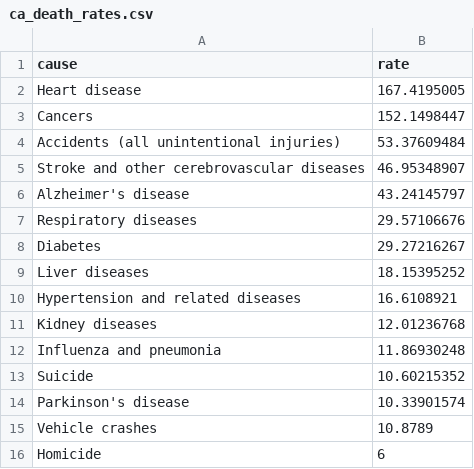
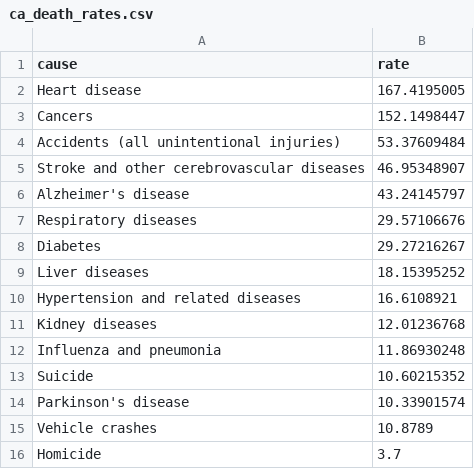
Before and after one commit to abcotvdata/safetytracker_sanfrancisco, a CSV file: data/source/health/ca_death_rates.csv, drawn as a sheet.

```diff
--- a/data/source/health/ca_death_rates.csv
+++ b/data/source/health/ca_death_rates.csv
@@ -15,2 +15,2 @@ Parkinson's disease,10.33901574
 Vehicle crashes,10.8789
-Homicide,6
+Homicide,3.7
```
Also changed, not shown: data/output/weekly/citywide_crime.csv, data/output/yearly/assaults_city.csv, 32 other files.
